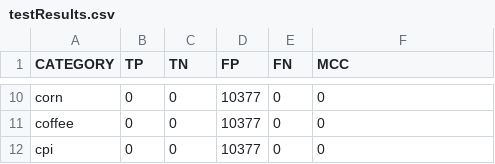
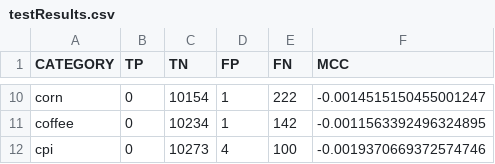
Before and after one commit to jakecyr/TextClassification, a CSV file: testResults.csv, drawn as a sheet; only a part is shown, gaps mark what is left out; the diff covers the shown part only; the diff names each change by its address in the sheet, - before the commit and + after, or states it on an @@ line.

```diff
--- a/testResults.csv
+++ b/testResults.csv
-C10 (TN): 0
+C10 (TN): 10154
-D10:D11 (FP): 10377
+D10:D11 (FP): 1
-E10 (FN): 0
+E10 (FN): 222
-F10 (MCC): 0
+F10 (MCC): -0.0014515150455001247
-C11 (TN): 0
+C11 (TN): 10234
-E11 (FN): 0
+E11 (FN): 142
-F11 (MCC): 0
+F11 (MCC): -0.0011563392496324895
-C12 (TN): 0
+C12 (TN): 10273
-D12 (FP): 10377
+D12 (FP): 4
-E12 (FN): 0
+E12 (FN): 100
-F12 (MCC): 0
+F12 (MCC): -0.0019370669372574746
```
Also changed, not shown: 32 edited cells elsewhere in this file, 2 other files.
